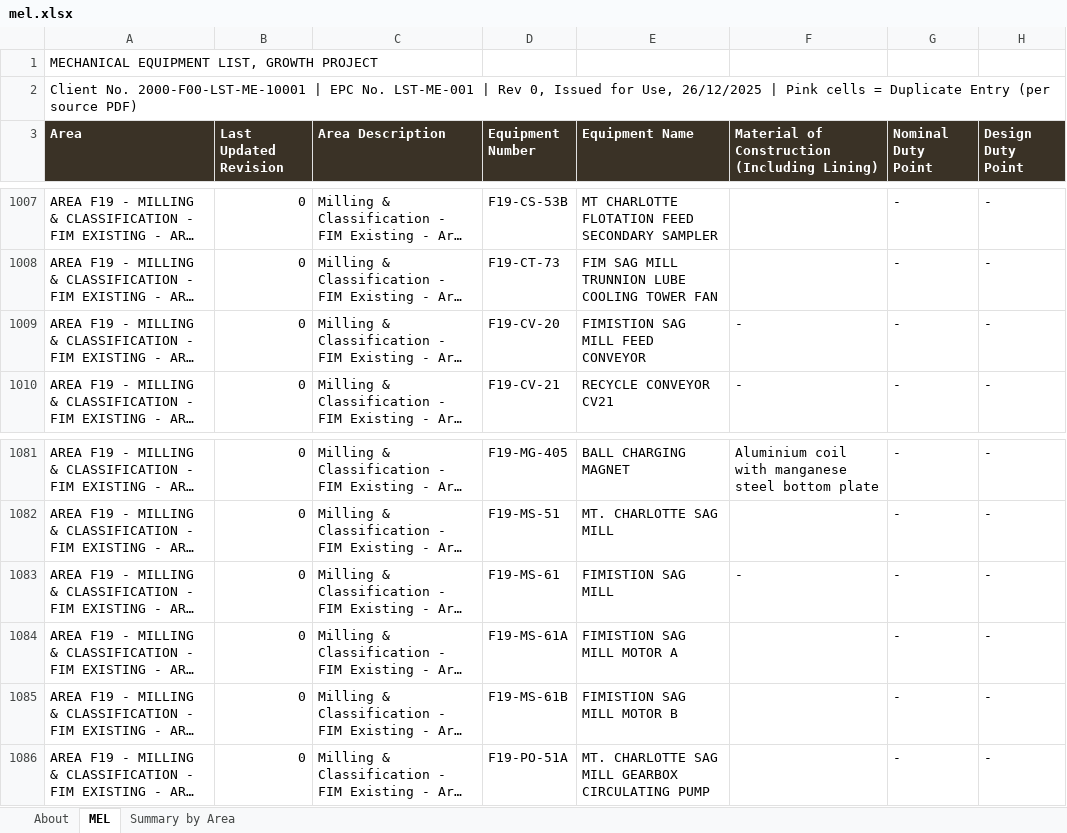
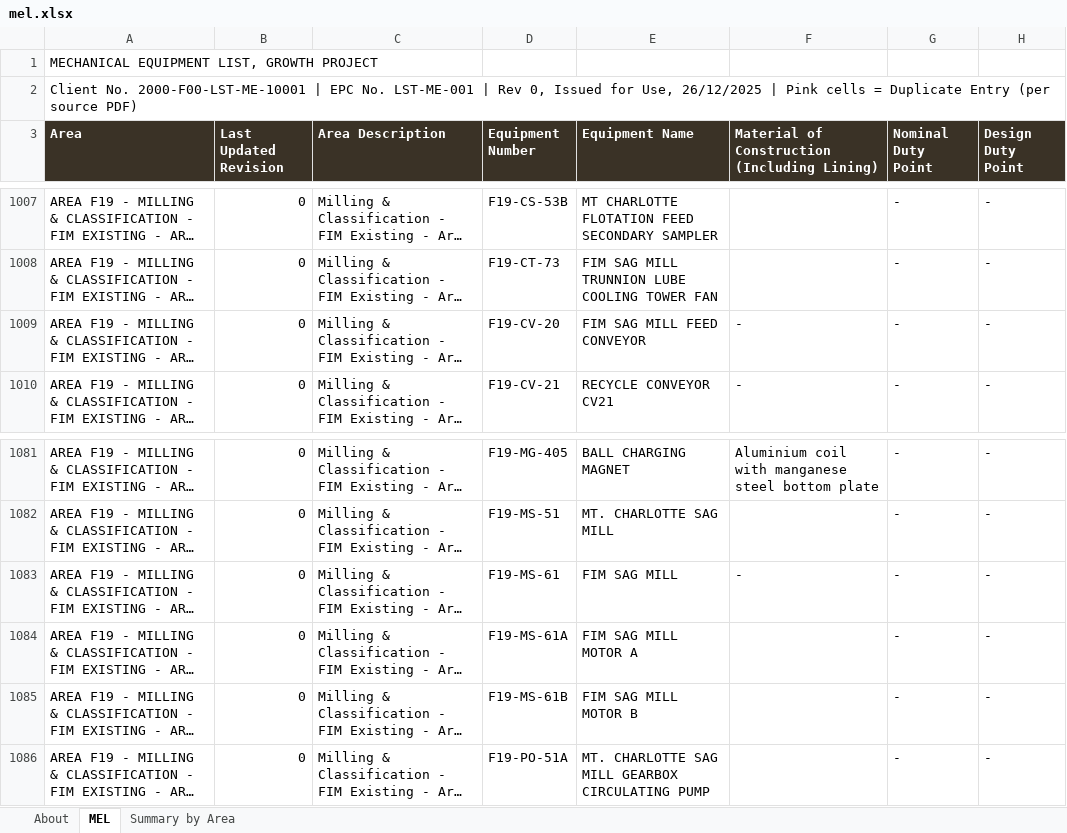
Before and after one commit to bijankle/ProjectLibrary, an Excel workbook: sources/mel.xlsx, sheet MEL, drawn as a sheet; only a part is shown, gaps mark what is left out; long unchanged cells end in …; values as stored, in another font and other column widths than the file's, no borders; the diff names each change by its address in the sheet, - before the commit and + after, or states it on an @@ line.

```diff
--- a/sources/mel.xlsx (sheet MEL)
+++ b/sources/mel.xlsx (sheet MEL)
-E1009 (Equipment Name): FIMISTION SAG MILL FEED CONVEYOR
+E1009 (Equipment Name): FIM SAG MILL FEED CONVEYOR
-E1083 (Equipment Name): FIMISTION SAG MILL
+E1083 (Equipment Name): FIM SAG MILL
-E1084 (Equipment Name): FIMISTION SAG MILL MOTOR A
+E1084 (Equipment Name): FIM SAG MILL MOTOR A
-E1085 (Equipment Name): FIMISTION SAG MILL MOTOR B
+E1085 (Equipment Name): FIM SAG MILL MOTOR B
```
Also changed, not shown: 11 other files.
